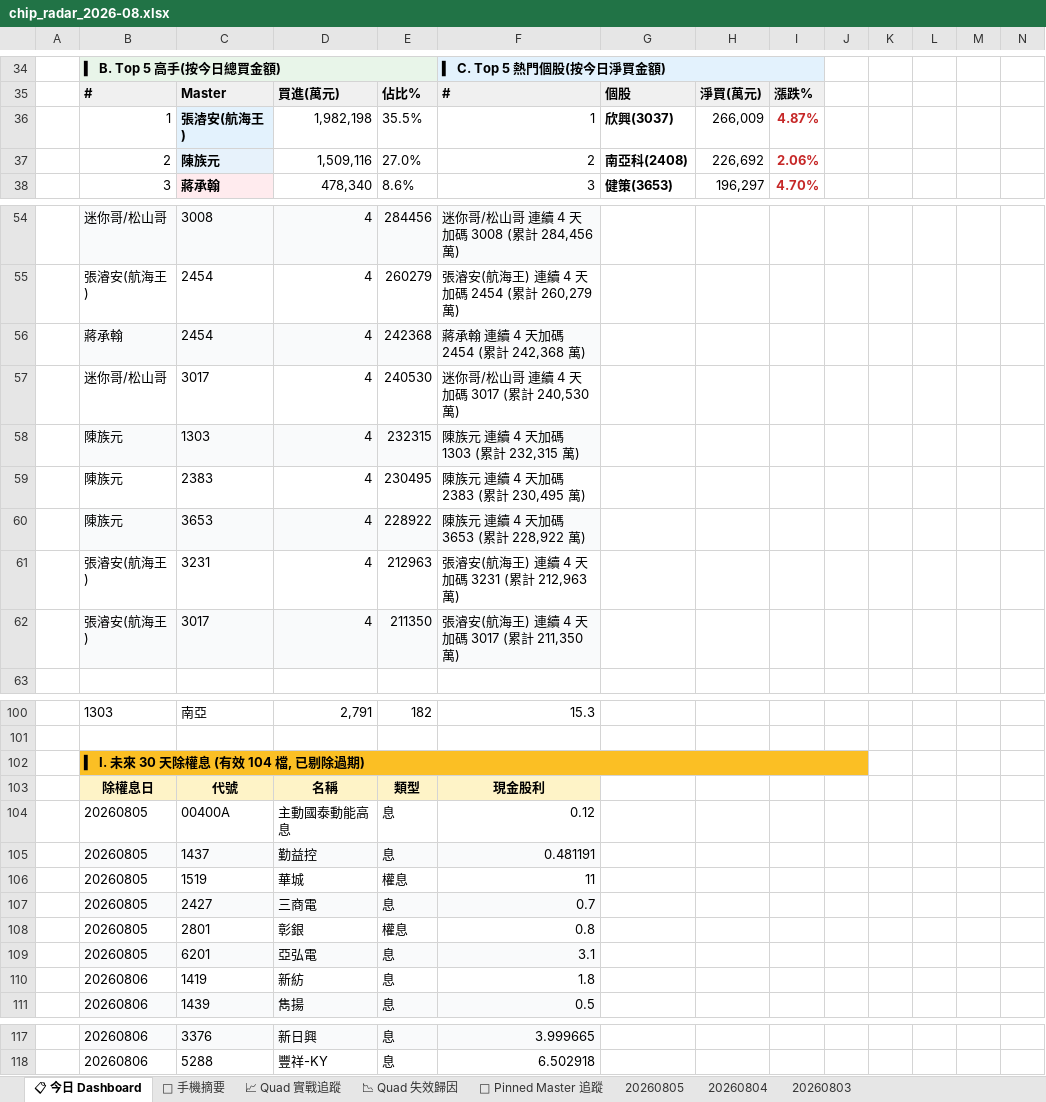
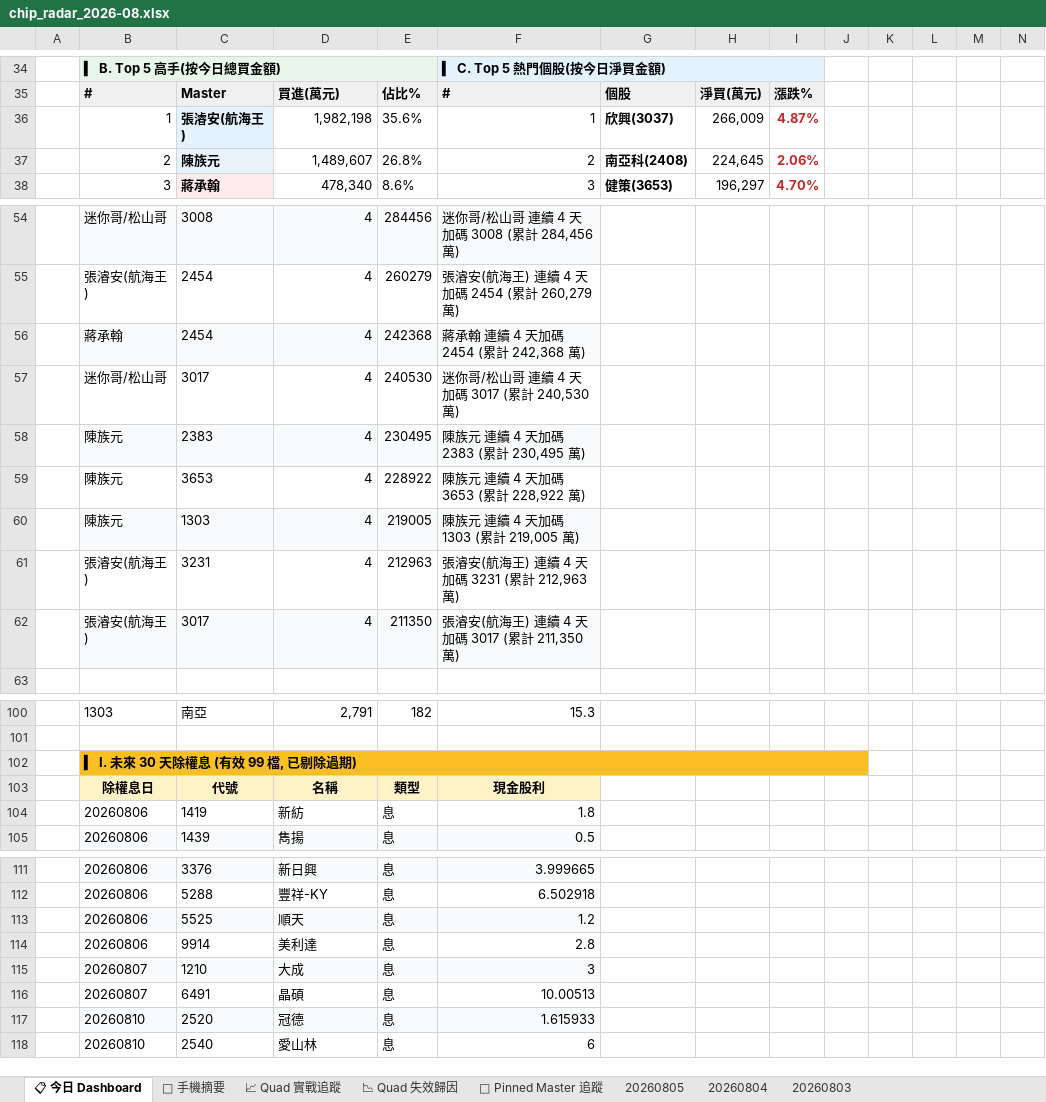
Before and after one commit to EdwardYY1224/CHIP_RADAR_TW, an Excel workbook: data/reports/chip_radar_2026-08.xlsx, sheet 📋 今日 Dashboard, drawn as a sheet; only a part is shown, gaps mark what is left out; values as stored, in another font and other column widths than the file's, no borders; conditional formats and table styles not drawn; removed rows and columns are numbered as before the commit, all else as after; the diff covers the shown part only; the diff names each change by its address in the sheet, - before the commit and + after, or states it on an @@ line.

```diff
--- a/data/reports/chip_radar_2026-08.xlsx (sheet 📋 今日 Dashboard)
+++ b/data/reports/chip_radar_2026-08.xlsx (sheet 📋 今日 Dashboard)
-E36: 35.5%
+E36: 35.6%
-D37: 1,509,116
+D37: 1,489,607
-E37: 27.0%
+E37: 26.8%
-H37: 226,692
+H37: 224,645
-row 58:  | 陳族元 | 1303 | 4 | 232315 | 陳族元 連續 4 天加碼 1303 (累計 232,315 萬)
-B58:F58 fill: none
+B58:F58 fill: #F9FAFB
-B59:F59 fill: #F9FAFB
+B59:F59 fill: none
+row 60:  | 陳族元 | 1303 | 4 | 219005 | 陳族元 連續 4 天加碼 1303 (累計 219,005 萬)
-B102: ▍ I. 未來 30 天除權息 (有效 104 檔, 已剔除過期)
+B102: ▍ I. 未來 30 天除權息 (有效 99 檔, 已剔除過期)
-row 104:  | 20260805 | 00400A | 主動國泰動能高息 | 息 | 0.12
-row 105:  | 20260805 | 1437 | 勤益控 | 息 | 0.481191
-row 106:  | 20260805 | 1519 | 華城 | 權息 | 11
-row 107:  | 20260805 | 2427 | 三商電 | 息 | 0.7
-row 108:  | 20260805 | 2801 | 彰銀 | 權息 | 0.8
-row 109:  | 20260805 | 6201 | 亞弘電 | 息 | 3.1
+row 113:  | 20260806 | 5525 | 順天 | 息 | 1.2
+row 114:  | 20260806 | 9914 | 美利達 | 息 | 2.8
+row 115:  | 20260807 | 1210 | 大成 | 息 | 3
+row 116:  | 20260807 | 6491 | 晶碩 | 息 | 10.00513
+row 117:  | 20260810 | 2520 | 冠德 | 息 | 1.615933
+row 118:  | 20260810 | 2540 | 愛山林 | 息 | 6
```
Also changed, not shown: 14 edited cells elsewhere in this sheet, sheet 20260805, sheet 📱 手機摘要, sheet 📌 Pinned Master 追蹤, data/reports/latest.xlsx, 24 other files.
